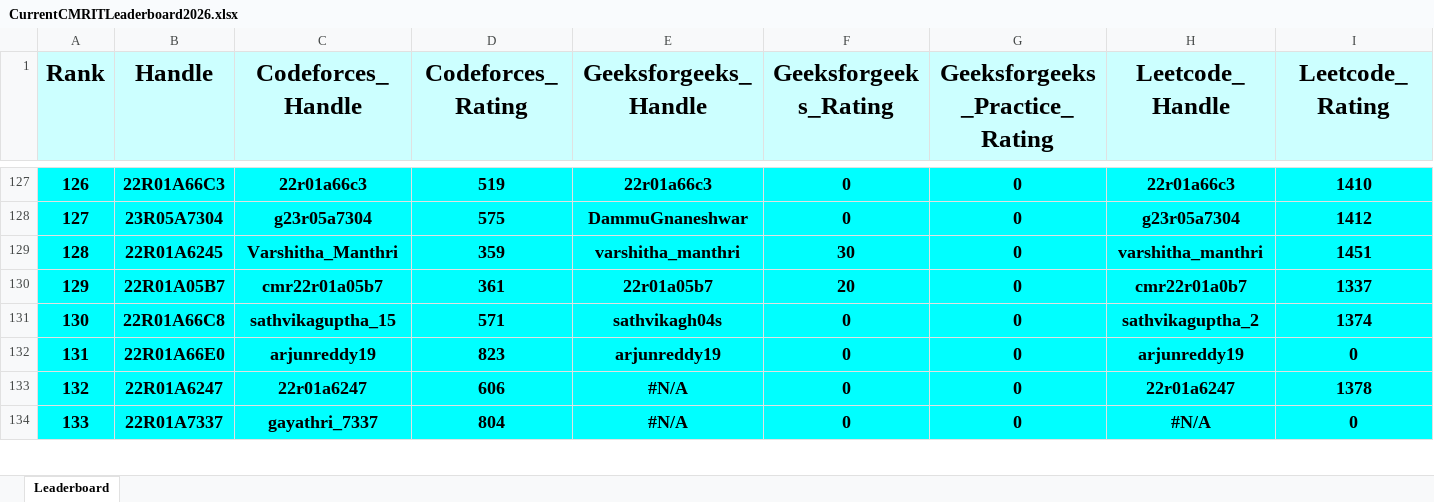
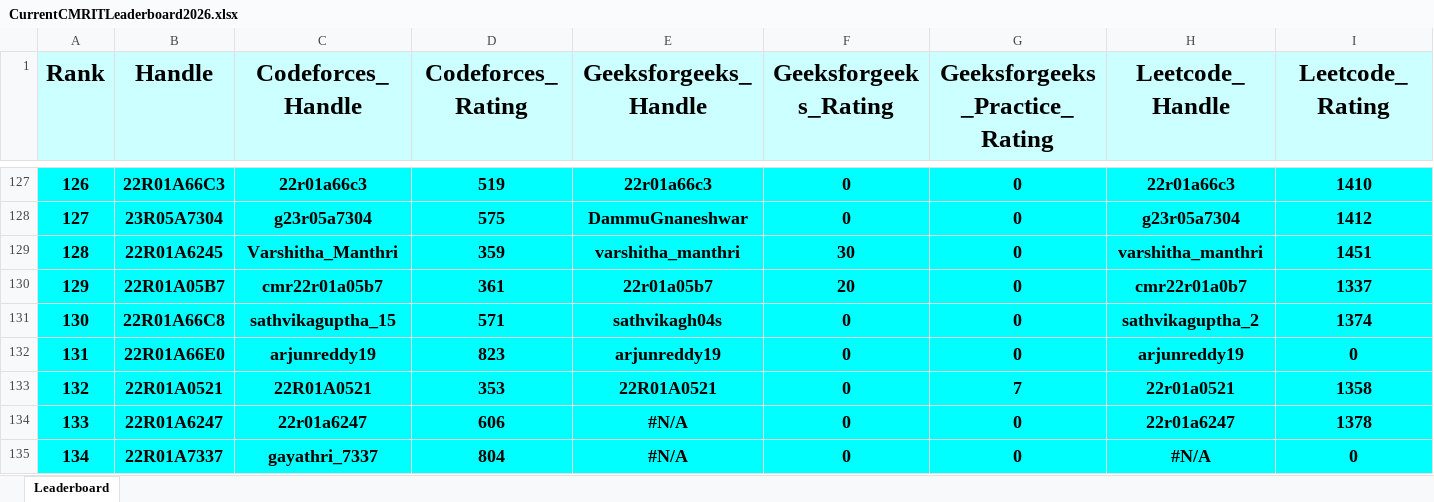
Before and after one commit to gabyah92/CMRIT2026Leaderboard, an Excel workbook: Leaderboards/CurrentCMRITLeaderboard2026.xlsx, sheet Leaderboard, drawn as a sheet; only a part is shown, gaps mark what is left out; values as stored, in another font and other column widths than the file's, no borders; rows hold the shown columns only; the diff covers the shown part only; the diff names each change by its address in the sheet, - before the commit and + after, or states it on an @@ line.

```diff
--- a/Leaderboards/CurrentCMRITLeaderboard2026.xlsx (sheet Leaderboard)
+++ b/Leaderboards/CurrentCMRITLeaderboard2026.xlsx (sheet Leaderboard)
@@ column A (Rank) renumbered between rows 7 and 436 @@
+row 133: 132 | 22R01A0521 | 22R01A0521 | 353 | 22R01A0521 | 0 | 7 | 22r01a0521 | 1358
```
Also changed, not shown: 9 added rows, 10 removed rows and 42 edited cells elsewhere in this sheet.
